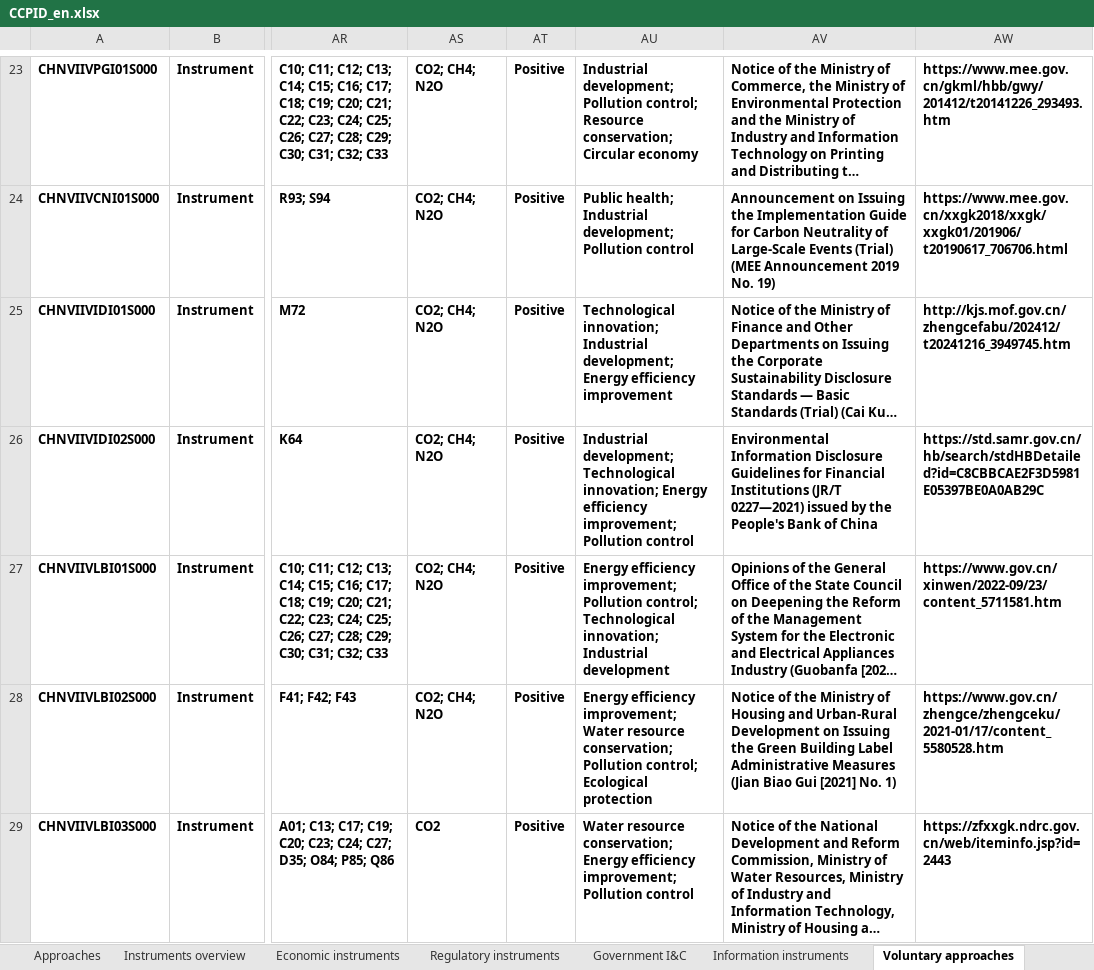
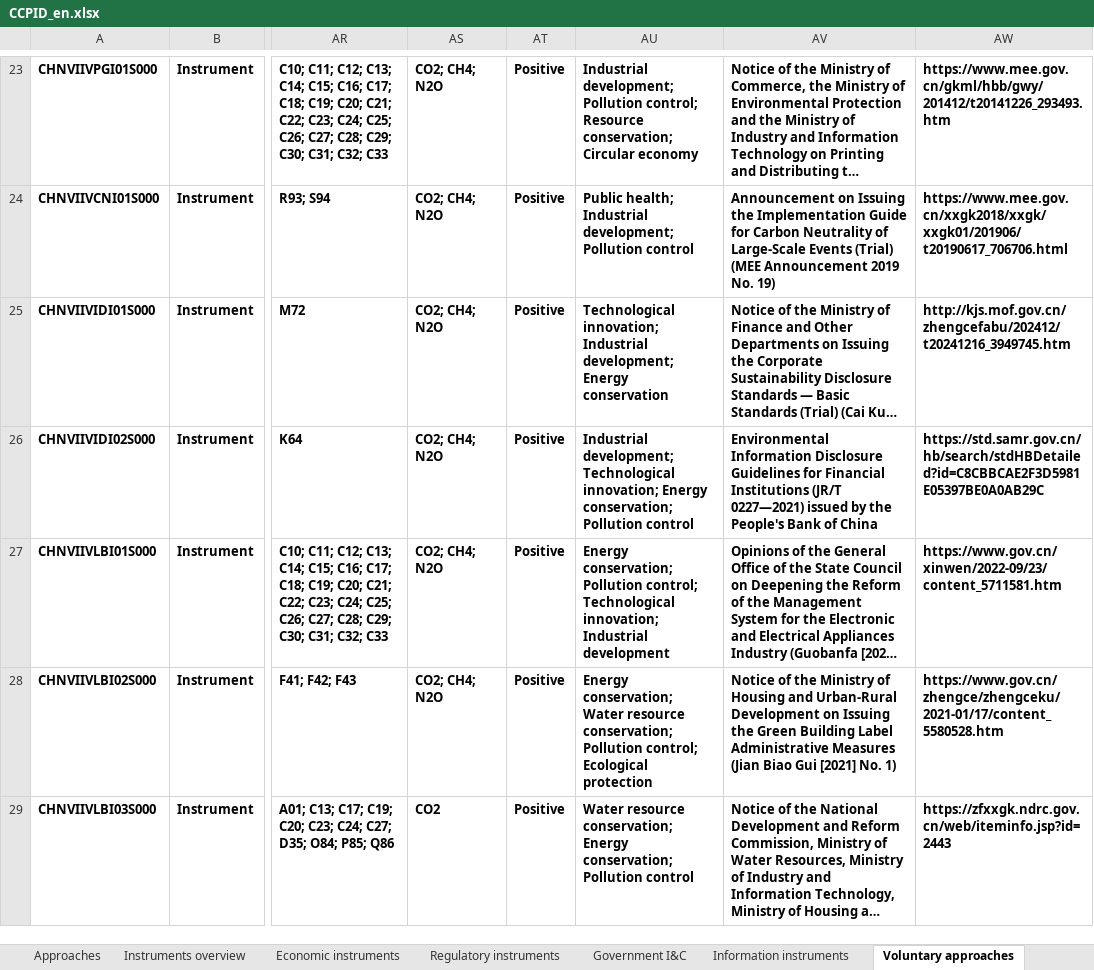
Before and after one commit to MGFPKU/CCPID, an Excel workbook: docs/CCPID_en.xlsx, sheet Voluntary approaches, drawn as a sheet; only a part is shown, gaps mark what is left out; long unchanged cells end in …; values as stored, in another font and other column widths than the file's, no borders; the diff covers the shown part only; the diff names each change by its address in the sheet, - before the commit and + after, or states it on an @@ line.

```diff
--- a/docs/CCPID_en.xlsx (sheet Voluntary approaches)
+++ b/docs/CCPID_en.xlsx (sheet Voluntary approaches)
-AU25: …development; Energy efficiency improvement
+AU25: …development; Energy conservation
-AU26: …innovation; Energy efficiency improvement; Pollution control
+AU26: …innovation; Energy conservation; Pollution control
-AU27: Energy efficiency improvement; Pollution control;…
+AU27: Energy conservation; Pollution control;…
-AU28: Energy efficiency improvement; Water resource…
+AU28: Energy conservation; Water resource…
-AU29: …conservation; Energy efficiency improvement; Pollution control
+AU29: …conservation; Energy conservation; Pollution control
```
Also changed, not shown: 12 edited cells elsewhere in this sheet, sheet Regulatory instruments, sheet Information instruments, sheet Government I&C, sheet Economic instruments, outputs/CCPID_en.xlsx, 7 other files.
